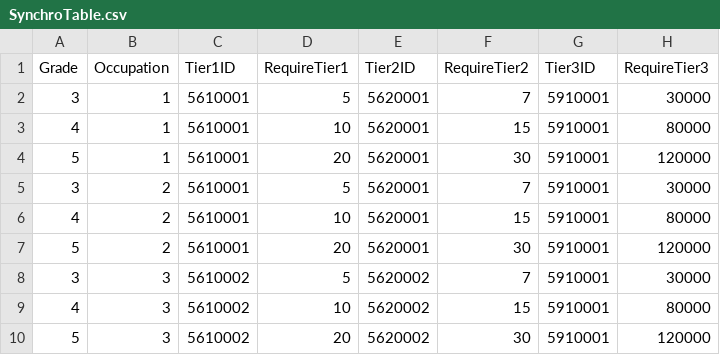
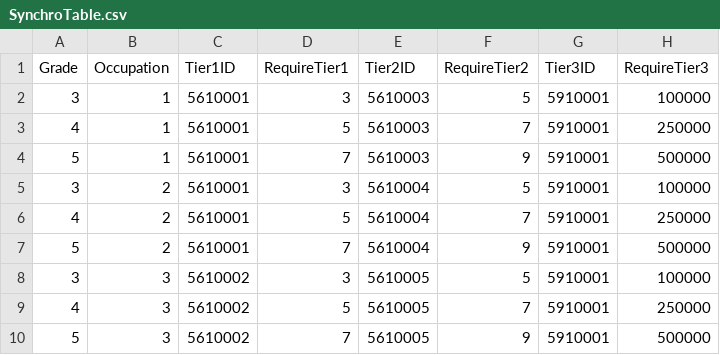
Before and after one commit to rockdo4/UNITY_ProjectMEKA, a CSV file: UNITY_ProjectMEKA/Assets/Resources/Table/SynchroTable.csv, drawn as a sheet; only a part is shown; the diff covers the shown part only.

```diff
--- a/UNITY_ProjectMEKA/Assets/Resources/Table/SynchroTable.csv
+++ b/UNITY_ProjectMEKA/Assets/Resources/Table/SynchroTable.csv
@@ -1,10 +1,10 @@
 Grade,Occupation,Tier1ID,RequireTier1,Tier2ID,RequireTier2,Tier3ID,RequireTier3
-3,1,5610001,5,5620001,7,5910001,30000
-4,1,5610001,10,5620001,15,5910001,80000
-5,1,5610001,20,5620001,30,5910001,120000
-3,2,5610001,5,5620001,7,5910001,30000
-4,2,5610001,10,5620001,15,5910001,80000
-5,2,5610001,20,5620001,30,5910001,120000
-3,3,5610002,5,5620002,7,5910001,30000
-4,3,5610002,10,5620002,15,5910001,80000
-5,3,5610002,20,5620002,30,5910001,120000
+3,1,5610001,3,5610003,5,5910001,100000
+4,1,5610001,5,5610003,7,5910001,250000
+5,1,5610001,7,5610003,9,5910001,500000
+3,2,5610001,3,5610004,5,5910001,100000
+4,2,5610001,5,5610004,7,5910001,250000
+5,2,5610001,7,5610004,9,5910001,500000
+3,3,5610002,3,5610005,5,5910001,100000
+4,3,5610002,5,5610005,7,5910001,250000
+5,3,5610002,7,5610005,9,5910001,500000
```
Also changed, not shown: 24 edited cells elsewhere in this file, UNITY_ProjectMEKA/Assets/Resources/Table/ItemInfoTable.csv, UNITY_ProjectMEKA/Assets/Resources/Table/SkillUpgradeTable.csv, 24 other files.
